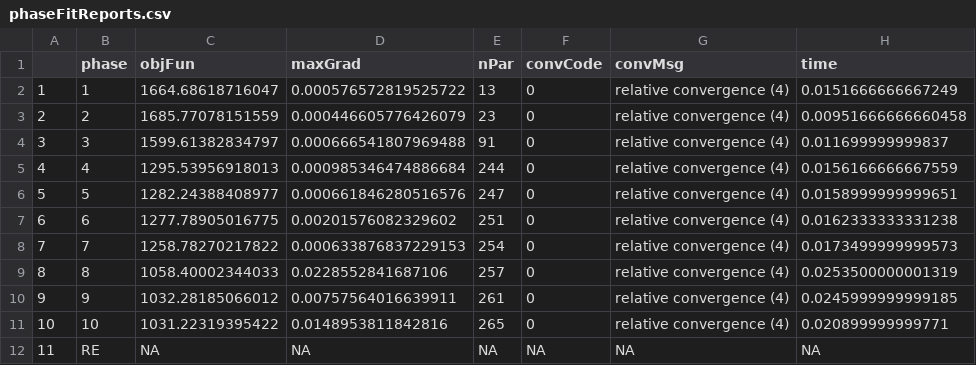
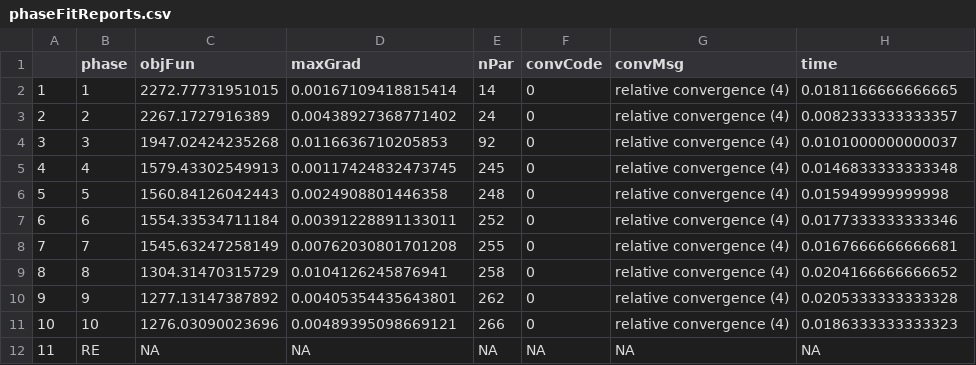
Before and after one commit to samueldnj/ms3R, a CSV file: history/fit_MSbase_MCMC/phaseFitReports.csv, drawn as a sheet.

Commit message:
Added revised history files

```diff
--- a/history/fit_MSbase_MCMC/phaseFitReports.csv
+++ b/history/fit_MSbase_MCMC/phaseFitReports.csv
@@ -1,12 +1,12 @@
 "","phase","objFun","maxGrad","nPar","convCode","convMsg","time"
-"1","1",1664.68618716047,0.000576572819525722,13,0,"relative convergence (4)",0.0151666666667249
-"2","2",1685.77078151559,0.000446605776426079,23,0,"relative convergence (4)",0.00951666666660458
-"3","3",1599.61382834797,0.000666541807969488,91,0,"relative convergence (4)",0.011699999999837
-"4","4",1295.53956918013,0.000985346474886684,244,0,"relative convergence (4)",0.0156166666667559
-"5","5",1282.24388408977,0.000661846280516576,247,0,"relative convergence (4)",0.0158999999999651
-"6","6",1277.78905016775,0.00201576082329602,251,0,"relative convergence (4)",0.0162333333331238
-"7","7",1258.78270217822,0.000633876837229153,254,0,"relative convergence (4)",0.0173499999999573
-"8","8",1058.40002344033,0.0228552841687106,257,0,"relative convergence (4)",0.0253500000001319
-"9","9",1032.28185066012,0.00757564016639911,261,0,"relative convergence (4)",0.0245999999999185
-"10","10",1031.22319395422,0.0148953811842816,265,0,"relative convergence (4)",0.020899999999771
+"1","1",2272.77731951015,0.00167109418815414,14,0,"relative convergence (4)",0.0181166666666665
+"2","2",2267.1727916389,0.00438927368771402,24,0,"relative convergence (4)",0.0082333333333357
+"3","3",1947.02424235268,0.0116636710205853,92,0,"relative convergence (4)",0.0101000000000037
+"4","4",1579.43302549913,0.00117424832473745,245,0,"relative convergence (4)",0.0146833333333348
+"5","5",1560.84126042443,0.0024908801446358,248,0,"relative convergence (4)",0.015949999999998
+"6","6",1554.33534711184,0.00391228891133011,252,0,"relative convergence (4)",0.0177333333333346
+"7","7",1545.63247258149,0.00762030801701208,255,0,"relative convergence (4)",0.0167666666666681
+"8","8",1304.31470315729,0.0104126245876941,258,0,"relative convergence (4)",0.0204166666666652
+"9","9",1277.13147387892,0.00405354435643801,262,0,"relative convergence (4)",0.0205333333333328
+"10","10",1276.03090023696,0.00489395098669121,266,0,"relative convergence (4)",0.0186333333333323
 "11","RE",NA,NA,NA,NA,NA,NA
```
Also changed, not shown: history/fit_MSbase_MCMC/parEstTable.csv, history/fit_MSbase_MCMC/similarityTable.csv, 10 other files.
